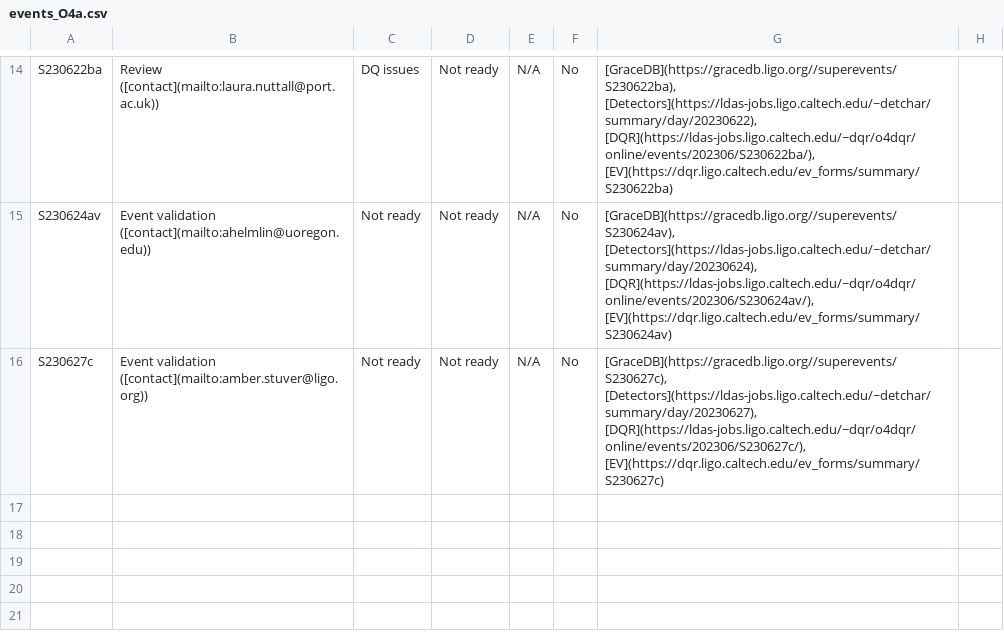
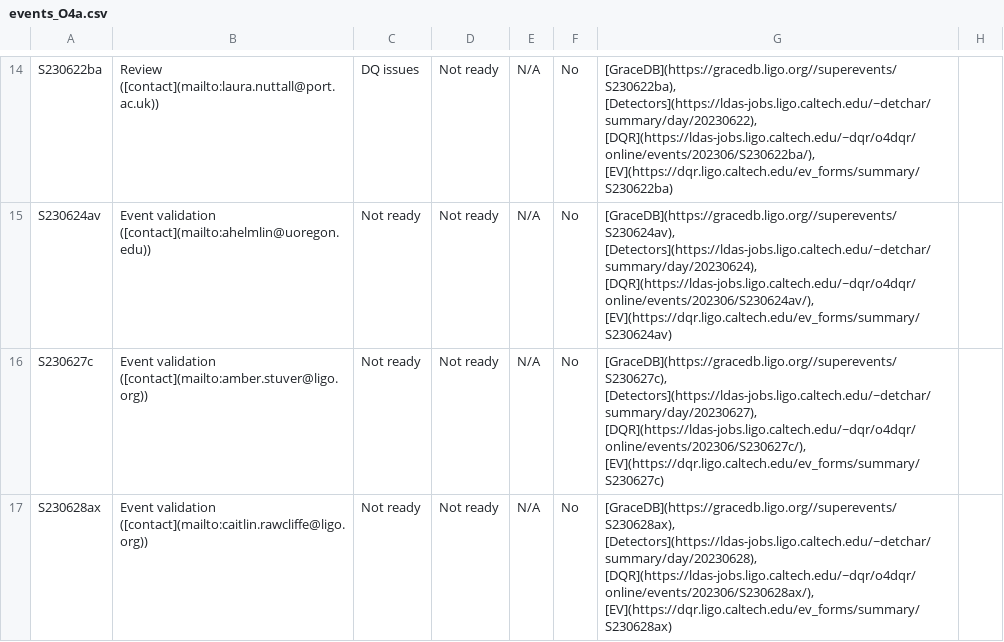
Before and after one commit to siddharth101/event_validation, a CSV file: data/events_O4a.csv, drawn as a sheet; only a part is shown, gaps mark what is left out; the diff names each change by its address in the sheet, - before the commit and + after, or states it on an @@ line.

Commit message:
adding new event data

```diff
--- a/data/events_O4a.csv
+++ b/data/events_O4a.csv
+row 17: S230628ax | Event validation ([contact](mailto:caitlin.rawcliffe@ligo.org)) | Not ready | Not ready | N/A | No | [GraceDB](https://gracedb.ligo.org//superevents/S230628ax), [Detectors](https://ldas-jobs.ligo.caltech.edu/~detchar/summary/day/20230628), [DQR](https://ldas-jobs.ligo.caltech.edu/~dqr/o4dqr/online/events/202306/S230628ax/), [EV](https://dqr.ligo.caltech.edu/ev_forms/summary/S230628ax)
```
Also changed, not shown: 35 other files.
